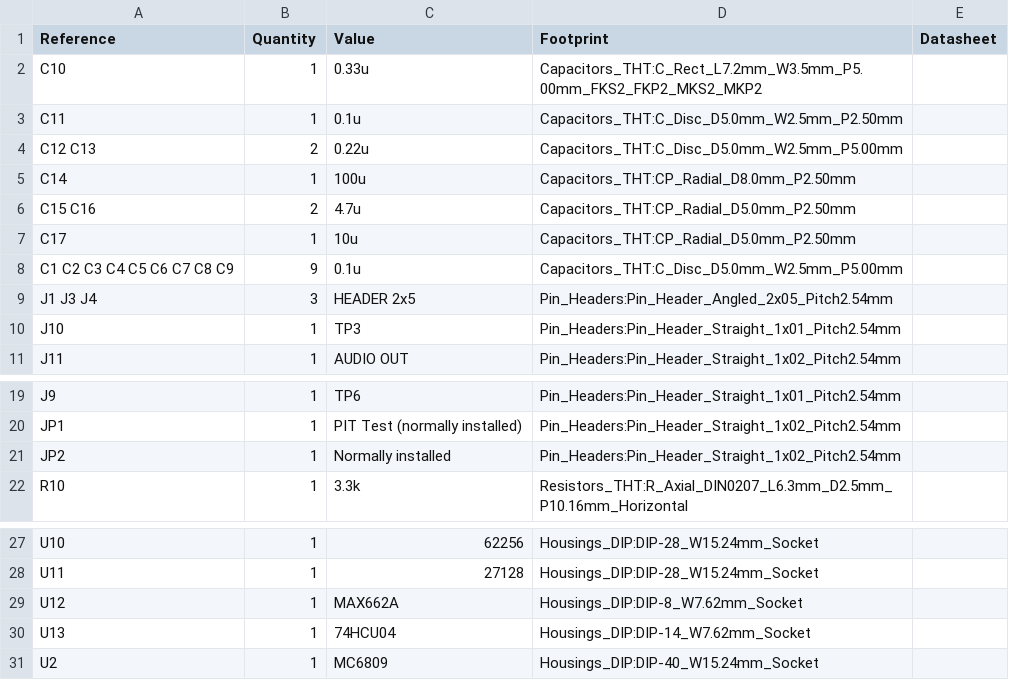
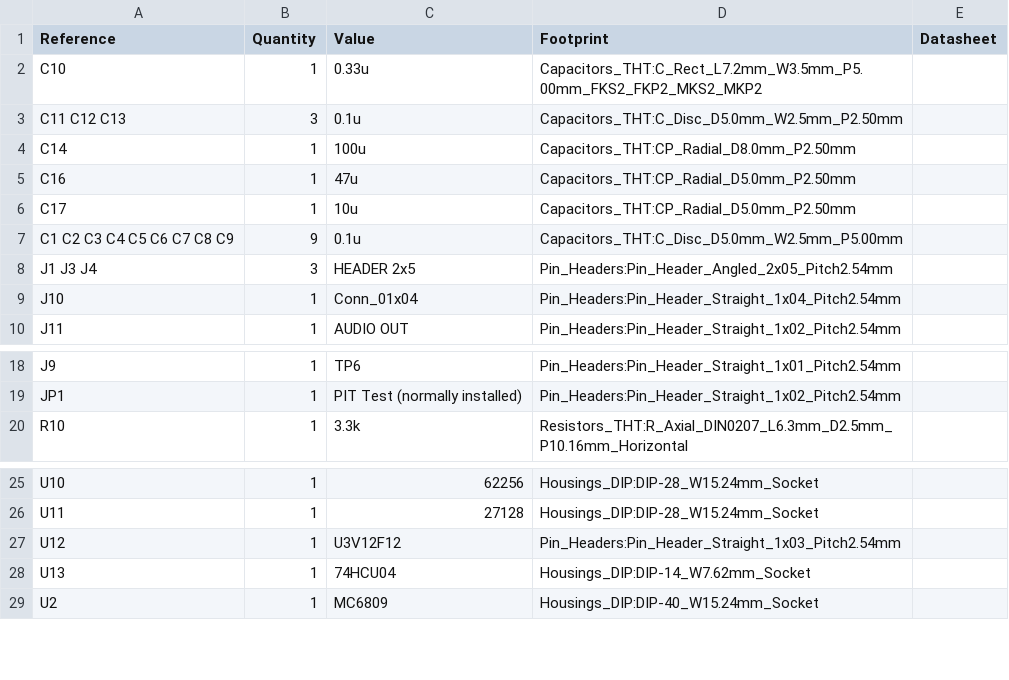
Before and after one commit to ja1umi/MUTIF09Project, a CSV file: 6809Computer/My6809sbc/My6809sbc.csv, drawn as a sheet; only a part is shown, gaps mark what is left out.

Commit message:
Update BOM

```diff
--- a/6809Computer/My6809sbc/My6809sbc.csv
+++ b/6809Computer/My6809sbc/My6809sbc.csv
@@ -2,6 +2,5 @@ Reference, Quantity, Value, Footprint, Datasheet
 C10 ,1,"0.33u","Capacitors_THT:C_Rect_L7.2mm_W3.5mm_P5.00mm_FKS2_FKP2_MKS2_MKP2",""
-C11 ,1,"0.1u","Capacitors_THT:C_Disc_D5.0mm_W2.5mm_P2.50mm",""
-C12 C13 ,2,"0.22u","Capacitors_THT:C_Disc_D5.0mm_W2.5mm_P5.00mm",""
+C11 C12 C13 ,3,"0.1u","Capacitors_THT:C_Disc_D5.0mm_W2.5mm_P2.50mm",""
 C14 ,1,"100u","Capacitors_THT:CP_Radial_D8.0mm_P2.50mm",""
-C15 C16 ,2,"4.7u","Capacitors_THT:CP_Radial_D5.0mm_P2.50mm",""
+C16 ,1,"47u","Capacitors_THT:CP_Radial_D5.0mm_P2.50mm",""
 C17 ,1,"10u","Capacitors_THT:CP_Radial_D5.0mm_P2.50mm",""
@@ -9,3 +8,3 @@ C1 C2 C3 C4 C5 C6 C7 C8 C9 ,9,"0.1u","Capacitors_THT:C_Disc_D5.0mm_W2.5mm_P5.00m
 J1 J3 J4 ,3,"HEADER 2x5","Pin_Headers:Pin_Header_Angled_2x05_Pitch2.54mm",""
-J10 ,1,"TP3","Pin_Headers:Pin_Header_Straight_1x01_Pitch2.54mm",""
+J10 ,1,"Conn_01x04","Pin_Headers:Pin_Header_Straight_1x04_Pitch2.54mm",""
 J11 ,1,"AUDIO OUT","Pin_Headers:Pin_Header_Straight_1x02_Pitch2.54mm",""
@@ -20,3 +19,2 @@ J9 ,1,"TP6","Pin_Headers:Pin_Header_Straight_1x01_Pitch2.54mm",""
 JP1 ,1,"PIT Test (normally installed)","Pin_Headers:Pin_Header_Straight_1x02_Pitch2.54mm",""
-JP2 ,1,"Normally installed","Pin_Headers:Pin_Header_Straight_1x02_Pitch2.54mm",""
 R10 ,1,"3.3k","Resistors_THT:R_Axial_DIN0207_L6.3mm_D2.5mm_P10.16mm_Horizontal",""
@@ -28,3 +26,3 @@ U10 ,1,"62256","Housings_DIP:DIP-28_W15.24mm_Socket",""
 U11 ,1,"27128","Housings_DIP:DIP-28_W15.24mm_Socket",""
-U12 ,1,"MAX662A","Housings_DIP:DIP-8_W7.62mm_Socket",""
+U12 ,1,"U3V12F12","Pin_Headers:Pin_Header_Straight_1x03_Pitch2.54mm",""
 U13 ,1,"74HCU04","Housings_DIP:DIP-14_W7.62mm_Socket",""
```
